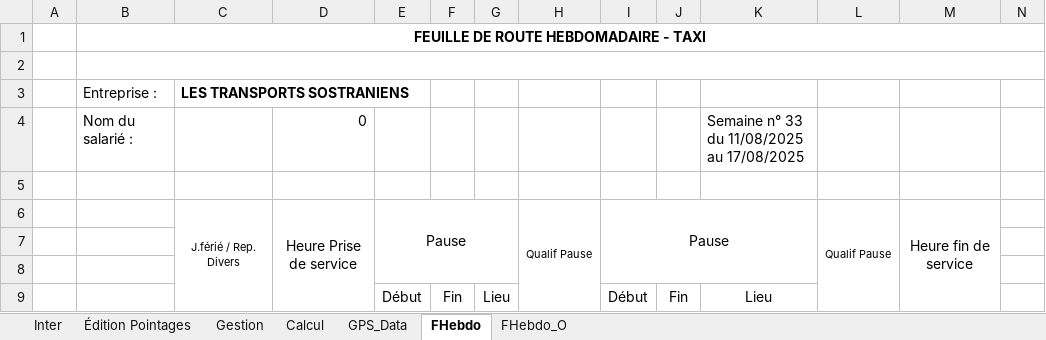
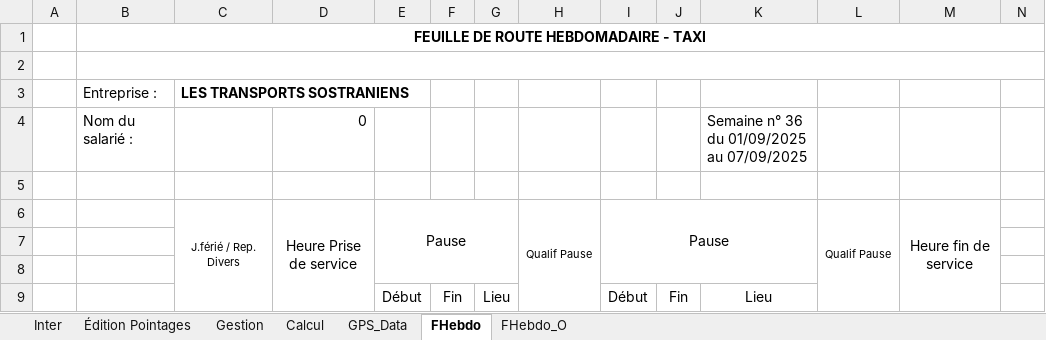
Before and after one commit to avigeilpro/PointagesXL, an Excel workbook: Amb/Pointages_d.xlsm, sheet FHebdo, drawn as a sheet; only a part is shown; values as stored, in another font and other column widths than the file's, no borders; the diff names each change by its address in the sheet, - before the commit and + after, or states it on an @@ line.

```diff
--- a/Amb/Pointages_d.xlsm (sheet FHebdo)
+++ b/Amb/Pointages_d.xlsm (sheet FHebdo)
-K4: Semaine n° 33 du 11/08/2025 au 17/08/2025
+K4: Semaine n° 36 du 01/09/2025 au 07/09/2025
```
Also changed, not shown: sheet Calcul, sheet Inter, formulas that keep their value, hidden cells, charts or pictures.
